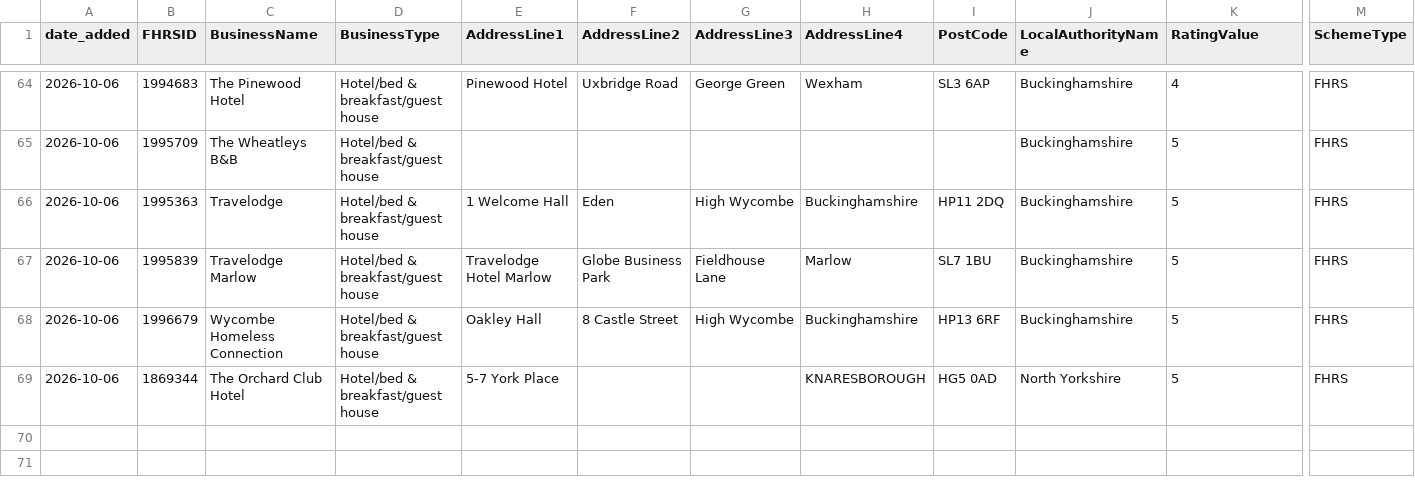
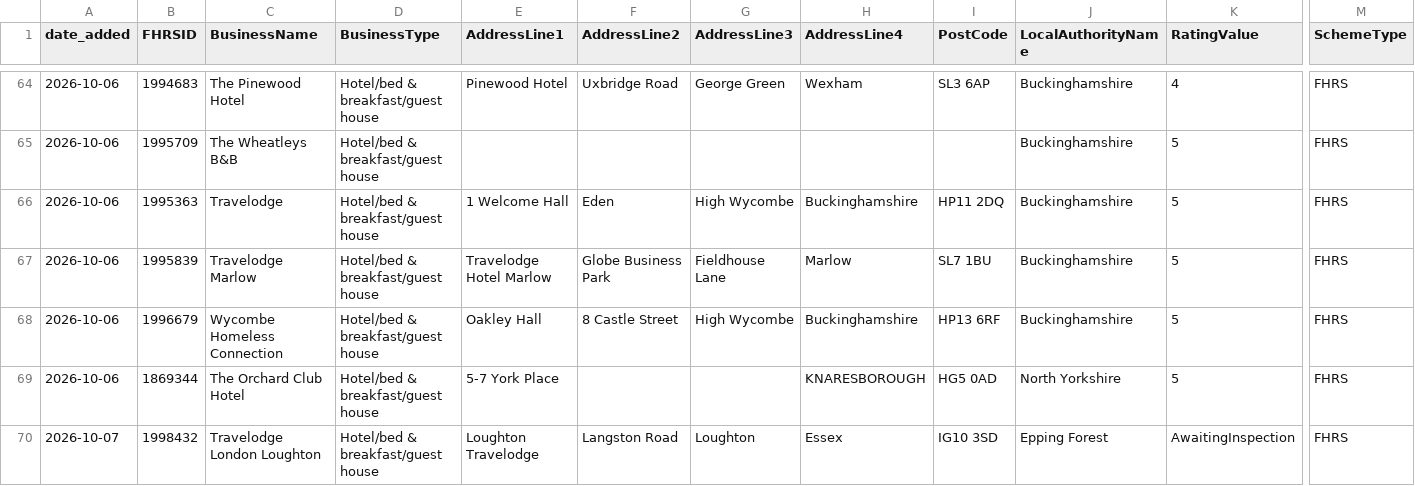
Before and after one commit to AP-Dev-Tools/independent-food-business-pulse, a CSV file: data/cumulative/HOTEL/2026-10.csv, drawn as a sheet; only a part is shown, gaps mark what is left out; rows hold the shown columns only; the diff names each change by its address in the sheet, - before the commit and + after, or states it on an @@ line.

```diff
--- a/data/cumulative/HOTEL/2026-10.csv
+++ b/data/cumulative/HOTEL/2026-10.csv
+row 70: 2026-10-07 | 1998432 | Travelodge London Loughton | Hotel/bed & breakfast/guest house | Loughton Travelodge | Langston Road | Loughton | Essex | IG10 3SD | Epping Forest | AwaitingInspection | FHRS
```
Also changed, not shown: data/cumulative/MOBILE/2026-10.csv, data/cumulative/PUB_BAR/2026-10.csv, 11 other files.
